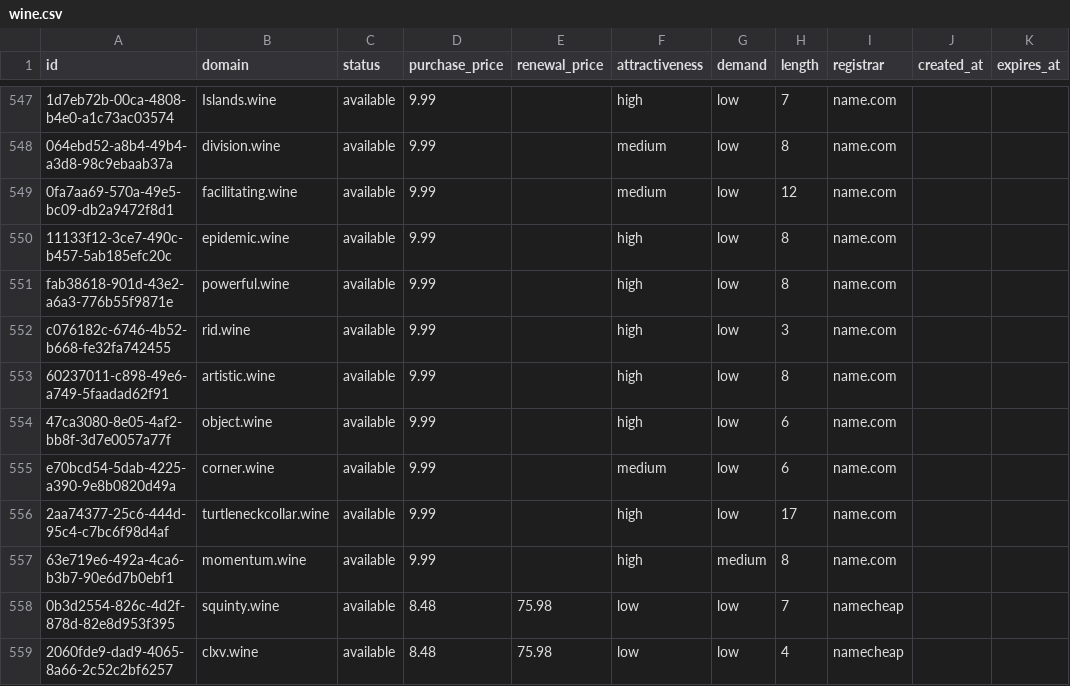
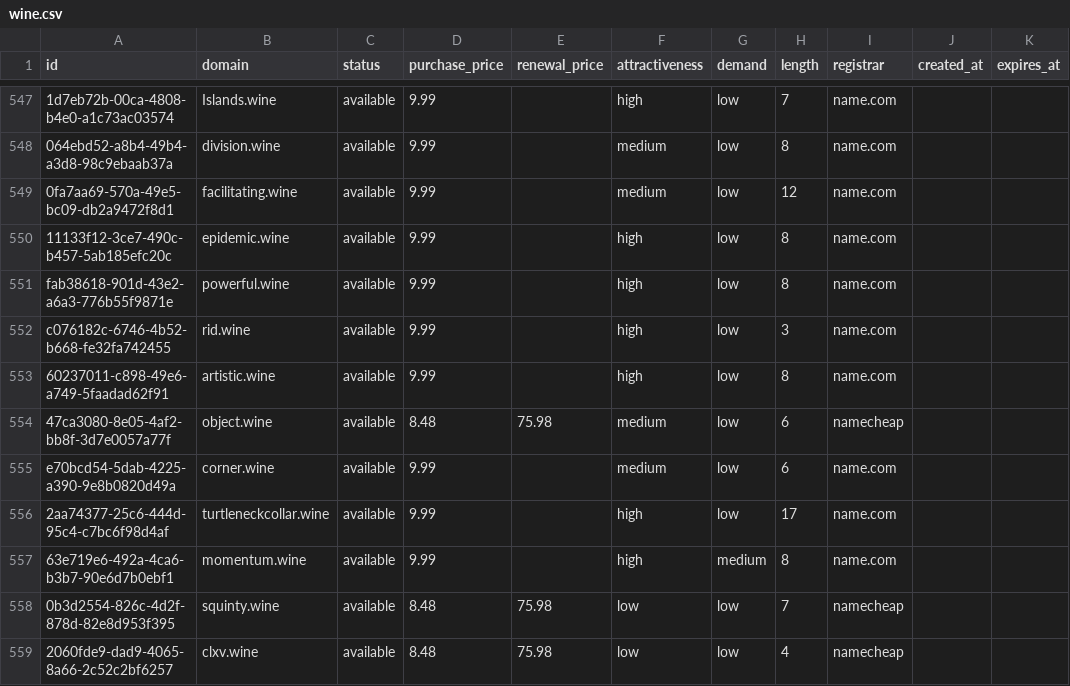
Before and after one commit to UniqueDomains/wine-oneword-domains, a CSV file: wine.csv, drawn as a sheet; only a part is shown, gaps mark what is left out.

Commit message:
Domains update

```diff
--- a/wine.csv
+++ b/wine.csv
@@ -553,3 +553,3 @@ c076182c-6746-4b52-b668-fe32fa742455,rid.wine,available,9.99,,high,low,3,name.co
 60237011-c898-49e6-a749-5faadad62f91,artistic.wine,available,9.99,,high,low,8,name.com,,
-47ca3080-8e05-4af2-bb8f-3d7e0057a77f,object.wine,available,9.99,,high,low,6,name.com,,
+47ca3080-8e05-4af2-bb8f-3d7e0057a77f,object.wine,available,8.48,75.98,medium,low,6,namecheap,,
 e70bcd54-5dab-4225-a390-9e8b0820d49a,corner.wine,available,9.99,,medium,low,6,name.com,,
```
Also changed, not shown: 4 other files.
